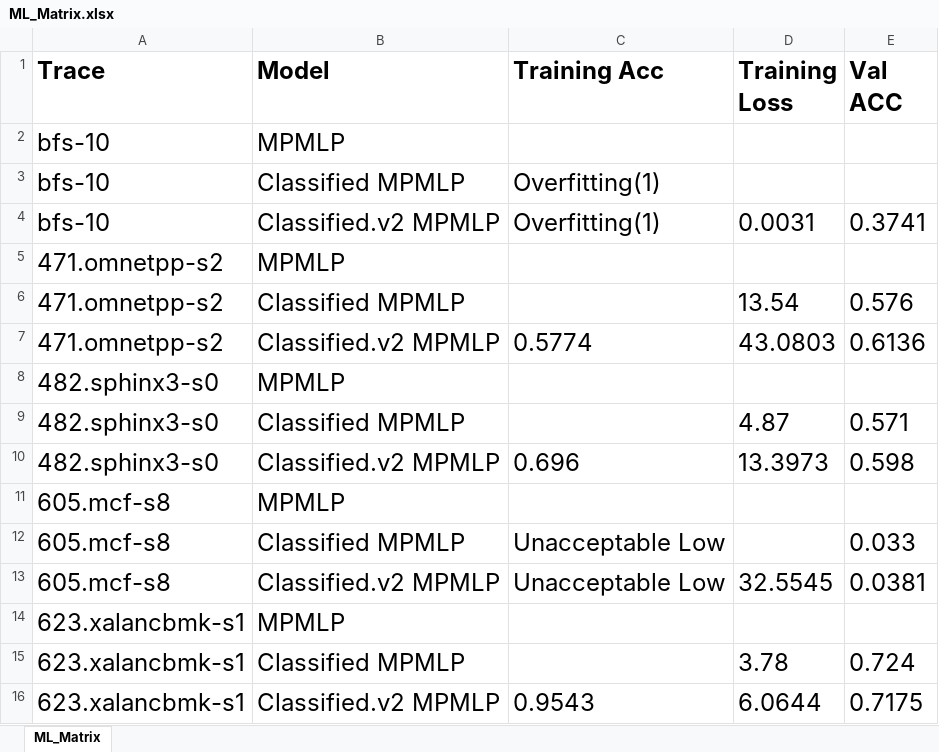
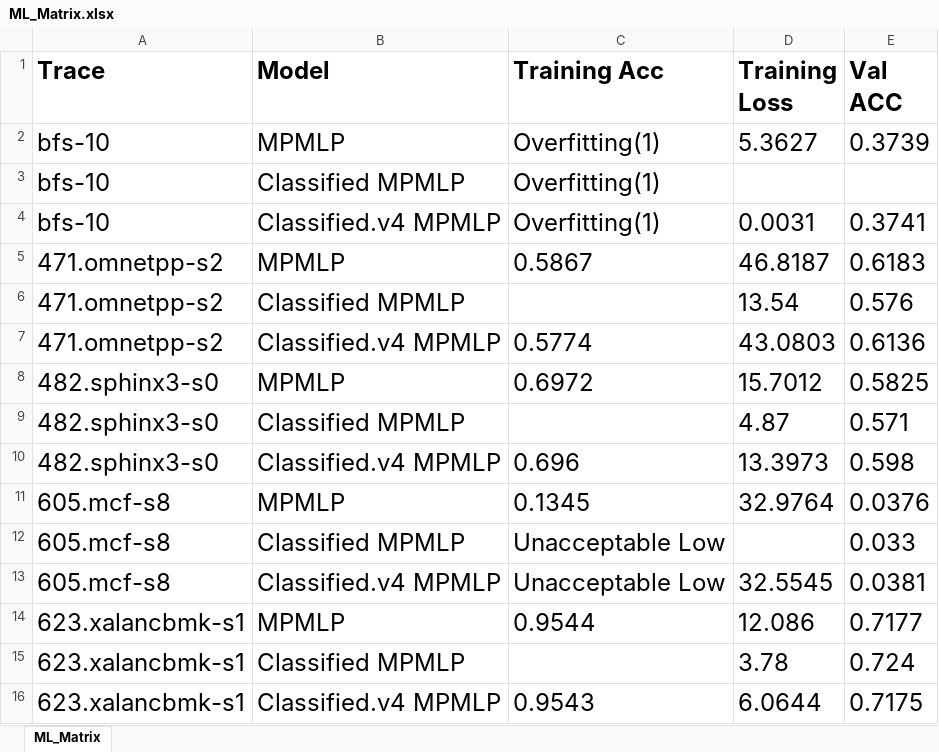
Before and after one commit to Zirconium19/752Prefetcher, an Excel workbook: ML_Matrix.xlsx, sheet ML_Matrix, drawn as a sheet; values as stored, in another font and other column widths than the file's, no borders; the diff names each change by its address in the sheet, - before the commit and + after, or states it on an @@ line.

Commit message:
Add files via upload

```diff
--- a/ML_Matrix.xlsx (sheet ML_Matrix)
+++ b/ML_Matrix.xlsx (sheet ML_Matrix)
-C2 (Training Acc): (empty)
+C2 (Training Acc): Overfitting(1)
-D2 (Training Loss): (empty)
+D2 (Training Loss): 5.3627
-E2 (Val ACC): (empty)
+E2 (Val ACC): 0.3739
-B4 (Model): Classified.v2 MPMLP
+B4 (Model): Classified.v4 MPMLP
-C5 (Training Acc): (empty)
+C5 (Training Acc): 0.5867
-D5 (Training Loss): (empty)
+D5 (Training Loss): 46.8187
-E5 (Val ACC): (empty)
+E5 (Val ACC): 0.6183
-B7 (Model): Classified.v2 MPMLP
+B7 (Model): Classified.v4 MPMLP
-C8 (Training Acc): (empty)
+C8 (Training Acc): 0.6972
-D8 (Training Loss): (empty)
+D8 (Training Loss): 15.7012
-E8 (Val ACC): (empty)
+E8 (Val ACC): 0.5825
-B10 (Model): Classified.v2 MPMLP
+B10 (Model): Classified.v4 MPMLP
-C11 (Training Acc): (empty)
+C11 (Training Acc): 0.1345
-D11 (Training Loss): (empty)
+D11 (Training Loss): 32.9764
-E11 (Val ACC): (empty)
+E11 (Val ACC): 0.0376
-B13 (Model): Classified.v2 MPMLP
+B13 (Model): Classified.v4 MPMLP
-C14 (Training Acc): (empty)
+C14 (Training Acc): 0.9544
-D14 (Training Loss): (empty)
+D14 (Training Loss): 12.086
-E14 (Val ACC): (empty)
+E14 (Val ACC): 0.7177
-B16 (Model): Classified.v2 MPMLP
+B16 (Model): Classified.v4 MPMLP
```
